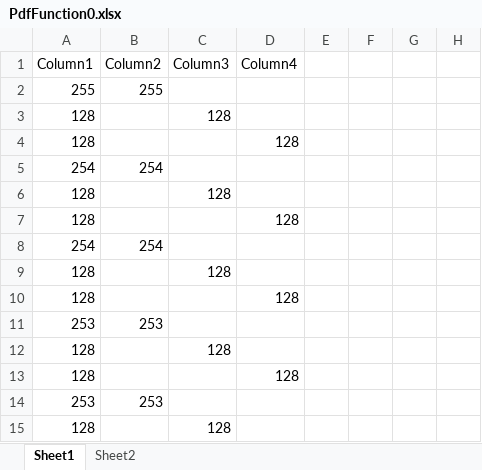
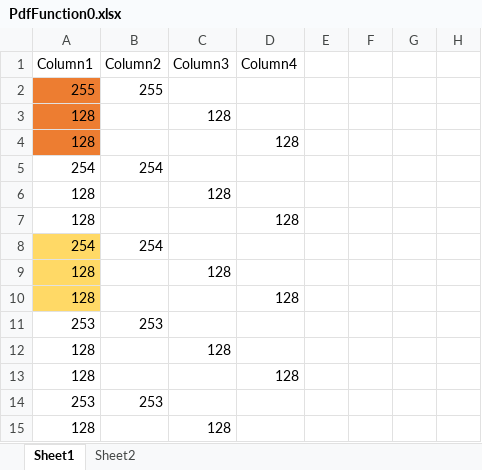
Before and after one commit to humhei/Shrimp.Pdf, an Excel workbook: Shrimp.Pdf/Resources/Colors/PdfFunction0.xlsx, sheet Sheet1, drawn as a sheet; only a part is shown; values as stored, in another font and other column widths than the file's, no borders; table styles not drawn; the diff names each change by its address in the sheet, - before the commit and + after, or states it on an @@ line.

```diff
--- a/Shrimp.Pdf/Resources/Colors/PdfFunction0.xlsx (sheet Sheet1)
+++ b/Shrimp.Pdf/Resources/Colors/PdfFunction0.xlsx (sheet Sheet1)
-A2:A4 fill: none
+A2:A4 fill: #ED7D31
-A8:A10 fill: none
+A8:A10 fill: #FFD966
```
Also changed, not shown: sheet Sheet2, 11 other files.
